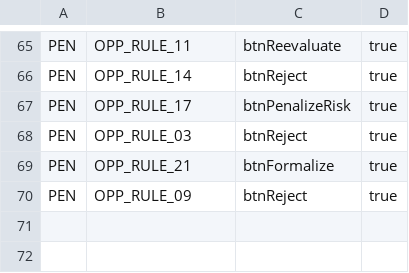
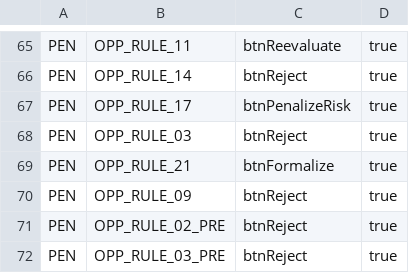
Before and after one commit to JairAnton/dwp-dev7, a CSV file: src/Archivos de carga Inicial/csv/dwp_dace__Rule_Action__c.csv, drawn as a sheet; only a part is shown, gaps mark what is left out.

```diff
--- a/src/Archivos de carga Inicial/csv/dwp_dace__Rule_Action__c.csv
+++ b/src/Archivos de carga Inicial/csv/dwp_dace__Rule_Action__c.csv
@@ -70 +70,3 @@
 "PEN","OPP_RULE_09","btnReject","true"
+"PEN","OPP_RULE_02_PRE","btnReject","true"
+"PEN","OPP_RULE_03_PRE","btnReject","true"
```
Also changed, not shown: src/Archivos de carga Inicial/csv/dwp_dace__Condition__c.csv, src/Archivos de carga Inicial/csv/dwp_dace__Rule_Condition__c.csv, 17 other files.
